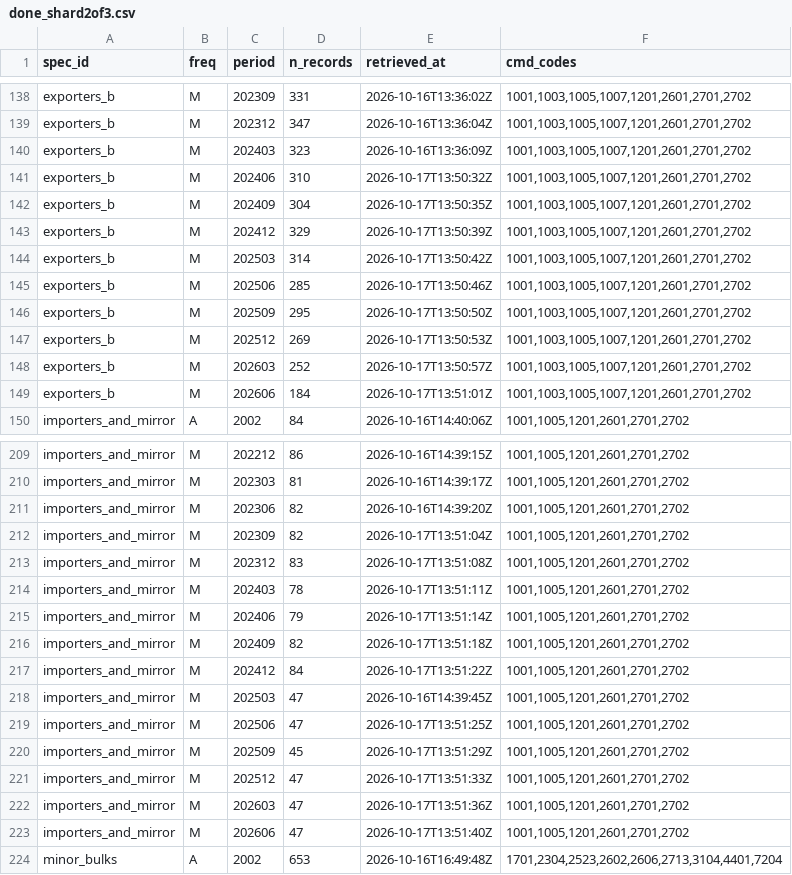
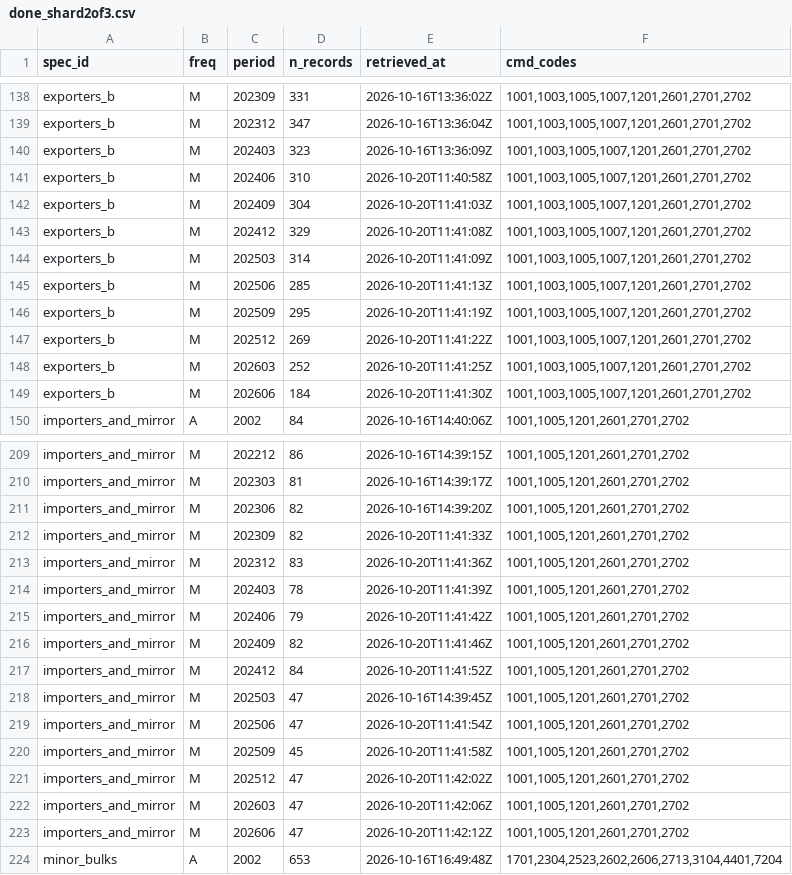
Before and after one commit to nathancouturier/Tonne-Mile-Demand-Model, a CSV file: data/raw/un_comtrade/done_shard2of3.csv, drawn as a sheet; only a part is shown, gaps mark what is left out; the diff covers the shown part only.

```diff
--- a/data/raw/un_comtrade/done_shard2of3.csv
+++ b/data/raw/un_comtrade/done_shard2of3.csv
@@ -140,11 +140,11 @@ exporters_b,M,202312,347,2026-10-16T13:36:04Z,"1001,1003,1005,1007,1201,2601,270
 exporters_b,M,202403,323,2026-10-16T13:36:09Z,"1001,1003,1005,1007,1201,2601,2701,2702"
-exporters_b,M,202406,310,2026-10-17T13:50:32Z,"1001,1003,1005,1007,1201,2601,2701,2702"
-exporters_b,M,202409,304,2026-10-17T13:50:35Z,"1001,1003,1005,1007,1201,2601,2701,2702"
-exporters_b,M,202412,329,2026-10-17T13:50:39Z,"1001,1003,1005,1007,1201,2601,2701,2702"
-exporters_b,M,202503,314,2026-10-17T13:50:42Z,"1001,1003,1005,1007,1201,2601,2701,2702"
-exporters_b,M,202506,285,2026-10-17T13:50:46Z,"1001,1003,1005,1007,1201,2601,2701,2702"
-exporters_b,M,202509,295,2026-10-17T13:50:50Z,"1001,1003,1005,1007,1201,2601,2701,2702"
-exporters_b,M,202512,269,2026-10-17T13:50:53Z,"1001,1003,1005,1007,1201,2601,2701,2702"
-exporters_b,M,202603,252,2026-10-17T13:50:57Z,"1001,1003,1005,1007,1201,2601,2701,2702"
-exporters_b,M,202606,184,2026-10-17T13:51:01Z,"1001,1003,1005,1007,1201,2601,2701,2702"
+exporters_b,M,202406,310,2026-10-20T11:40:58Z,"1001,1003,1005,1007,1201,2601,2701,2702"
+exporters_b,M,202409,304,2026-10-20T11:41:03Z,"1001,1003,1005,1007,1201,2601,2701,2702"
+exporters_b,M,202412,329,2026-10-20T11:41:08Z,"1001,1003,1005,1007,1201,2601,2701,2702"
+exporters_b,M,202503,314,2026-10-20T11:41:09Z,"1001,1003,1005,1007,1201,2601,2701,2702"
+exporters_b,M,202506,285,2026-10-20T11:41:13Z,"1001,1003,1005,1007,1201,2601,2701,2702"
+exporters_b,M,202509,295,2026-10-20T11:41:19Z,"1001,1003,1005,1007,1201,2601,2701,2702"
+exporters_b,M,202512,269,2026-10-20T11:41:22Z,"1001,1003,1005,1007,1201,2601,2701,2702"
+exporters_b,M,202603,252,2026-10-20T11:41:25Z,"1001,1003,1005,1007,1201,2601,2701,2702"
+exporters_b,M,202606,184,2026-10-20T11:41:30Z,"1001,1003,1005,1007,1201,2601,2701,2702"
 importers_and_mirror,A,2002,84,2026-10-16T14:40:06Z,"1001,1005,1201,2601,2701,2702"
@@ -211,14 +211,14 @@ importers_and_mirror,M,202303,81,2026-10-16T14:39:17Z,"1001,1005,1201,2601,2701,
 importers_and_mirror,M,202306,82,2026-10-16T14:39:20Z,"1001,1005,1201,2601,2701,2702"
-importers_and_mirror,M,202309,82,2026-10-17T13:51:04Z,"1001,1005,1201,2601,2701,2702"
-importers_and_mirror,M,202312,83,2026-10-17T13:51:08Z,"1001,1005,1201,2601,2701,2702"
-importers_and_mirror,M,202403,78,2026-10-17T13:51:11Z,"1001,1005,1201,2601,2701,2702"
-importers_and_mirror,M,202406,79,2026-10-17T13:51:14Z,"1001,1005,1201,2601,2701,2702"
-importers_and_mirror,M,202409,82,2026-10-17T13:51:18Z,"1001,1005,1201,2601,2701,2702"
-importers_and_mirror,M,202412,84,2026-10-17T13:51:22Z,"1001,1005,1201,2601,2701,2702"
+importers_and_mirror,M,202309,82,2026-10-20T11:41:33Z,"1001,1005,1201,2601,2701,2702"
+importers_and_mirror,M,202312,83,2026-10-20T11:41:36Z,"1001,1005,1201,2601,2701,2702"
+importers_and_mirror,M,202403,78,2026-10-20T11:41:39Z,"1001,1005,1201,2601,2701,2702"
+importers_and_mirror,M,202406,79,2026-10-20T11:41:42Z,"1001,1005,1201,2601,2701,2702"
+importers_and_mirror,M,202409,82,2026-10-20T11:41:46Z,"1001,1005,1201,2601,2701,2702"
+importers_and_mirror,M,202412,84,2026-10-20T11:41:52Z,"1001,1005,1201,2601,2701,2702"
 importers_and_mirror,M,202503,47,2026-10-16T14:39:45Z,"1001,1005,1201,2601,2701,2702"
-importers_and_mirror,M,202506,47,2026-10-17T13:51:25Z,"1001,1005,1201,2601,2701,2702"
-importers_and_mirror,M,202509,45,2026-10-17T13:51:29Z,"1001,1005,1201,2601,2701,2702"
-importers_and_mirror,M,202512,47,2026-10-17T13:51:33Z,"1001,1005,1201,2601,2701,2702"
-importers_and_mirror,M,202603,47,2026-10-17T13:51:36Z,"1001,1005,1201,2601,2701,2702"
-importers_and_mirror,M,202606,47,2026-10-17T13:51:40Z,"1001,1005,1201,2601,2701,2702"
+importers_and_mirror,M,202506,47,2026-10-20T11:41:54Z,"1001,1005,1201,2601,2701,2702"
+importers_and_mirror,M,202509,45,2026-10-20T11:41:58Z,"1001,1005,1201,2601,2701,2702"
+importers_and_mirror,M,202512,47,2026-10-20T11:42:02Z,"1001,1005,1201,2601,2701,2702"
+importers_and_mirror,M,202603,47,2026-10-20T11:42:06Z,"1001,1005,1201,2601,2701,2702"
+importers_and_mirror,M,202606,47,2026-10-20T11:42:12Z,"1001,1005,1201,2601,2701,2702"
 minor_bulks,A,2002,653,2026-10-16T16:49:48Z,"1701,2304,2523,2602,2606,2713,3104,4401,7204"
```
Also changed, not shown: 14 edited cells elsewhere in this file, 2 other files.
